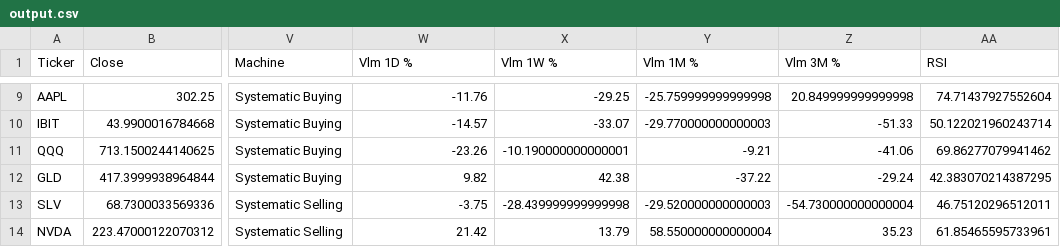
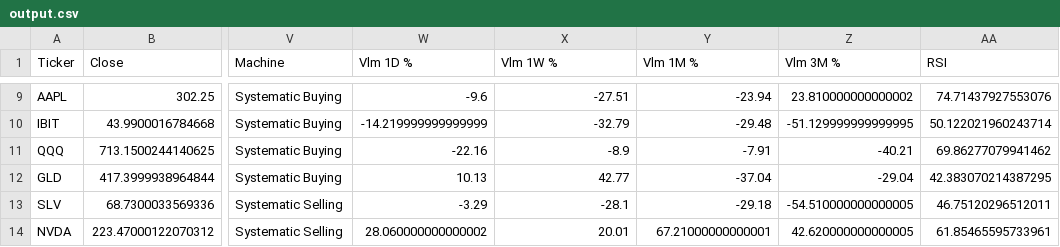
Before and after one commit to dchebows/HE-analysis-pipeline, a CSV file: output.csv, drawn as a sheet; only a part is shown, gaps mark what is left out; the diff covers the shown part only; the diff names each change by its address in the sheet, - before the commit and + after, or states it on an @@ line.

```diff
--- a/output.csv
+++ b/output.csv
-W9 (Vlm 1D %): -11.76
+W9 (Vlm 1D %): -9.6
-X9 (Vlm 1W %): -29.25
+X9 (Vlm 1W %): -27.51
-Y9 (Vlm 1M %): -25.759999999999998
+Y9 (Vlm 1M %): -23.94
-Z9 (Vlm 3M %): 20.849999999999998
+Z9 (Vlm 3M %): 23.810000000000002
-AA9 (RSI): 74.71437927552604
+AA9 (RSI): 74.71437927553076
-W10 (Vlm 1D %): -14.57
+W10 (Vlm 1D %): -14.219999999999999
-X10 (Vlm 1W %): -33.07
+X10 (Vlm 1W %): -32.79
-Y10 (Vlm 1M %): -29.770000000000003
+Y10 (Vlm 1M %): -29.48
-Z10 (Vlm 3M %): -51.33
+Z10 (Vlm 3M %): -51.129999999999995
-W11 (Vlm 1D %): -23.26
+W11 (Vlm 1D %): -22.16
-X11 (Vlm 1W %): -10.190000000000001
+X11 (Vlm 1W %): -8.9
-Y11 (Vlm 1M %): -9.21
+Y11 (Vlm 1M %): -7.91
-Z11 (Vlm 3M %): -41.06
+Z11 (Vlm 3M %): -40.21
-W12 (Vlm 1D %): 9.82
+W12 (Vlm 1D %): 10.13
-X12 (Vlm 1W %): 42.38
+X12 (Vlm 1W %): 42.77
-Y12 (Vlm 1M %): -37.22
+Y12 (Vlm 1M %): -37.04
-Z12 (Vlm 3M %): -29.24
+Z12 (Vlm 3M %): -29.04
-W13 (Vlm 1D %): -3.75
+W13 (Vlm 1D %): -3.29
-X13 (Vlm 1W %): -28.439999999999998
+X13 (Vlm 1W %): -28.1
-Y13 (Vlm 1M %): -29.520000000000003
+Y13 (Vlm 1M %): -29.18
-Z13 (Vlm 3M %): -54.730000000000004
+Z13 (Vlm 3M %): -54.510000000000005
-W14 (Vlm 1D %): 21.42
+W14 (Vlm 1D %): 28.060000000000002
-X14 (Vlm 1W %): 13.79
+X14 (Vlm 1W %): 20.01
-Y14 (Vlm 1M %): 58.550000000000004
+Y14 (Vlm 1M %): 67.21000000000001
-Z14 (Vlm 3M %): 35.23
+Z14 (Vlm 3M %): 42.620000000000005
```
Also changed, not shown: 30 edited cells elsewhere in this file, throttle_history.csv, 1 other file.
